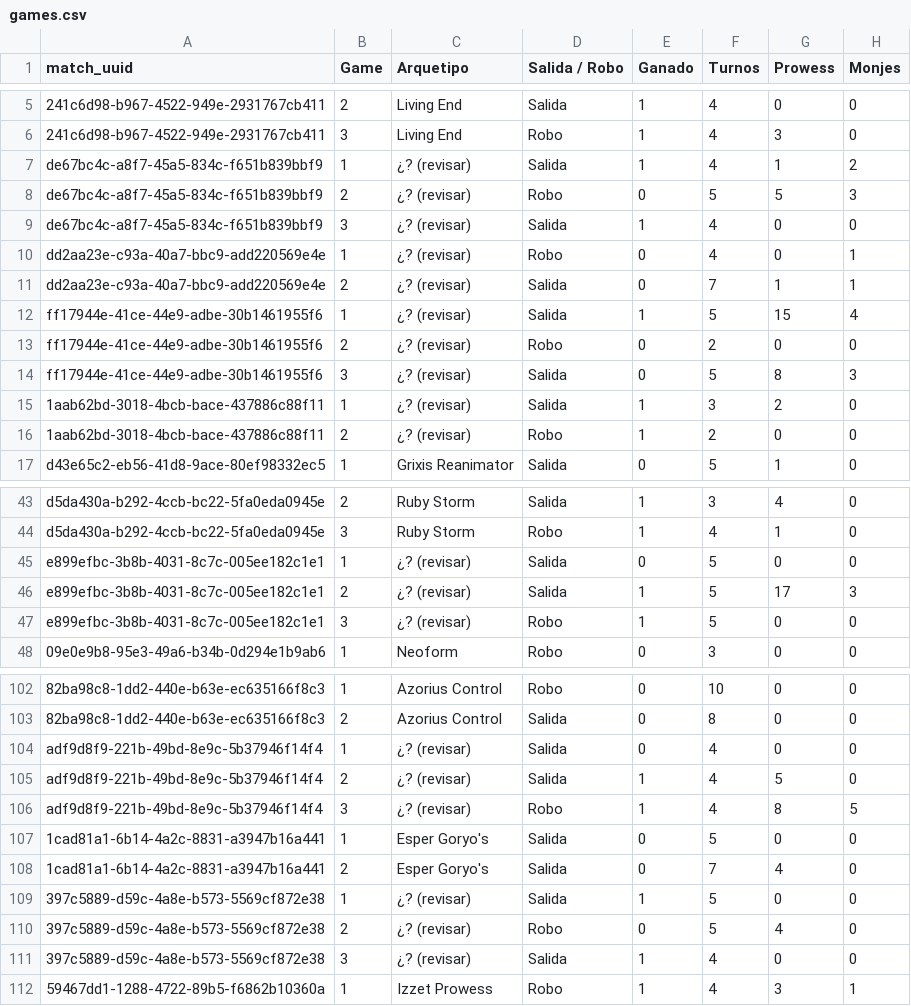
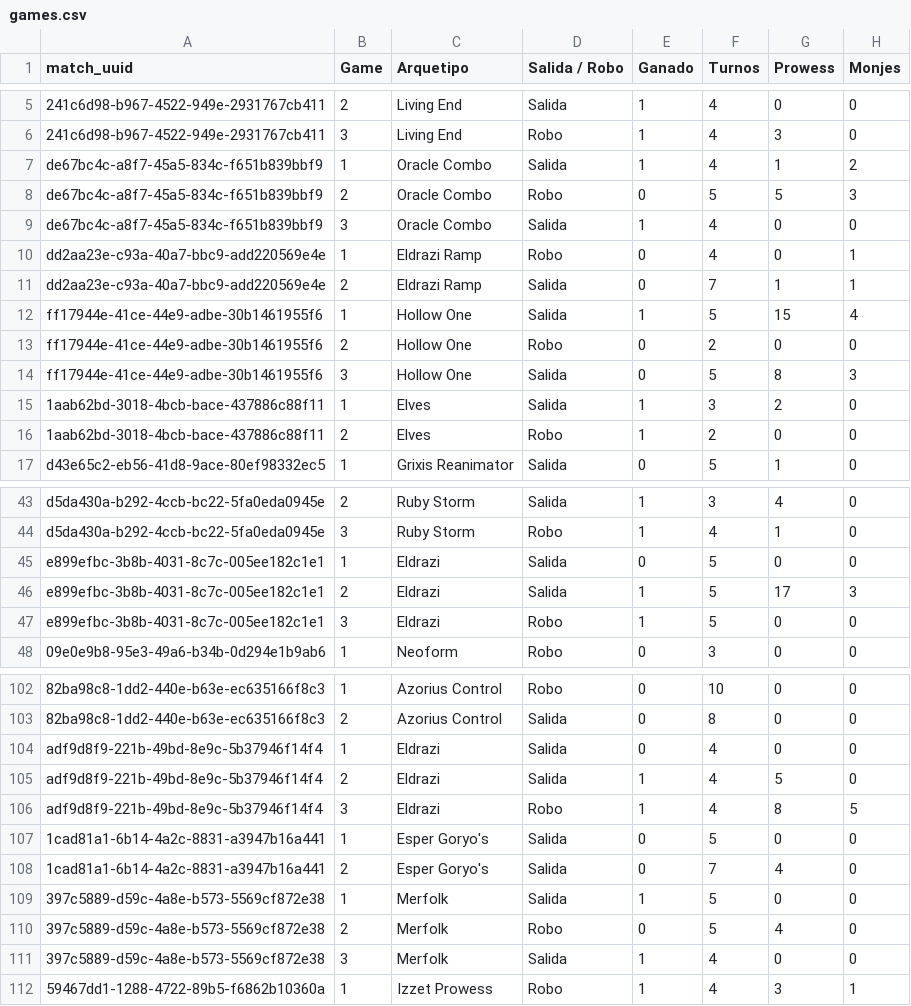
Before and after one commit to feralo77/mtg-izzet, a CSV file: games.csv, drawn as a sheet; only a part is shown, gaps mark what is left out; the diff covers the shown part only; the diff names each change by its address in the sheet, - before the commit and + after, or states it on an @@ line.

```diff
--- a/games.csv
+++ b/games.csv
-C7:C9 (Arquetipo): ¿? (revisar)
+C7:C9 (Arquetipo): Oracle Combo
-C10:C11 (Arquetipo): ¿? (revisar)
+C10:C11 (Arquetipo): Eldrazi Ramp
-C12:C14 (Arquetipo): ¿? (revisar)
+C12:C14 (Arquetipo): Hollow One
-C15:C16 (Arquetipo): ¿? (revisar)
+C15:C16 (Arquetipo): Elves
-C45:C47 (Arquetipo): ¿? (revisar)
+C45:C47 (Arquetipo): Eldrazi
-C104:C106 (Arquetipo): ¿? (revisar)
+C104:C106 (Arquetipo): Eldrazi
-C109:C111 (Arquetipo): ¿? (revisar)
+C109:C111 (Arquetipo): Merfolk
```
Also changed, not shown: 23 edited cells elsewhere in this file, registro.csv, scouting.csv.
